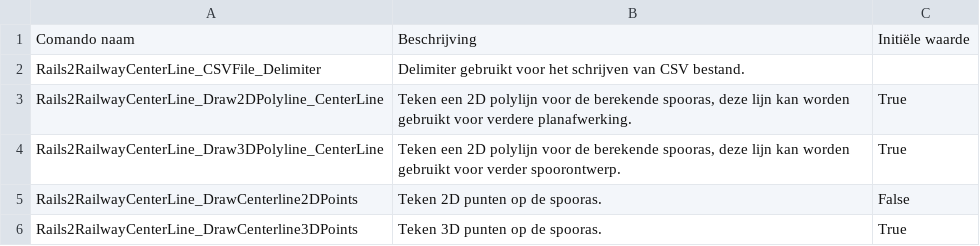
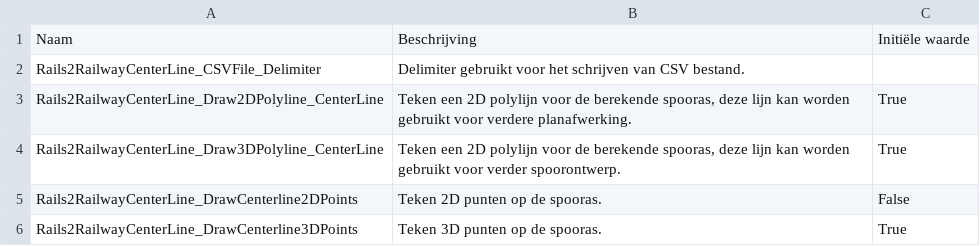
Before and after one commit to bcattoor/topohelper, a CSV file: _static/tables/var-list-table.csv, drawn as a sheet; only a part is shown.

```diff
--- a/_static/tables/var-list-table.csv
+++ b/_static/tables/var-list-table.csv
@@ -1,2 +1,2 @@
-"Comando naam";"Beschrijving";"Initiële waarde"
+"Naam";"Beschrijving";"Initiële waarde"
 "Rails2RailwayCenterLine_CSVFile_Delimiter";"Delimiter gebruikt voor het schrijven van CSV bestand.";""
```
Also changed, not shown: 21 other files.
